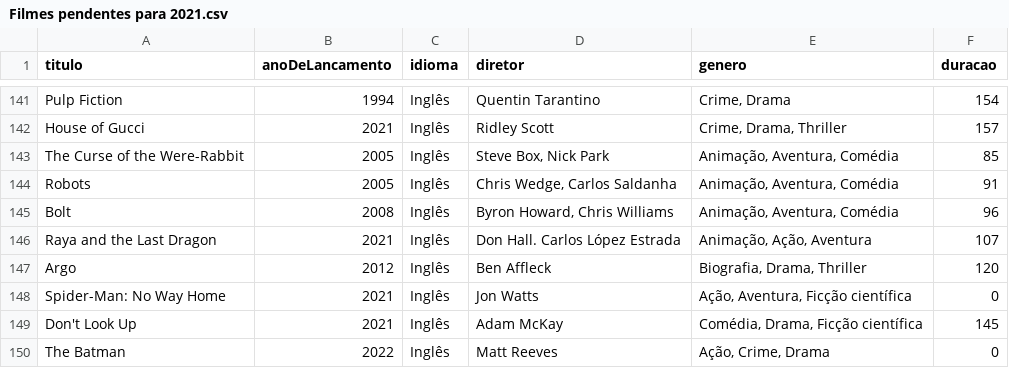
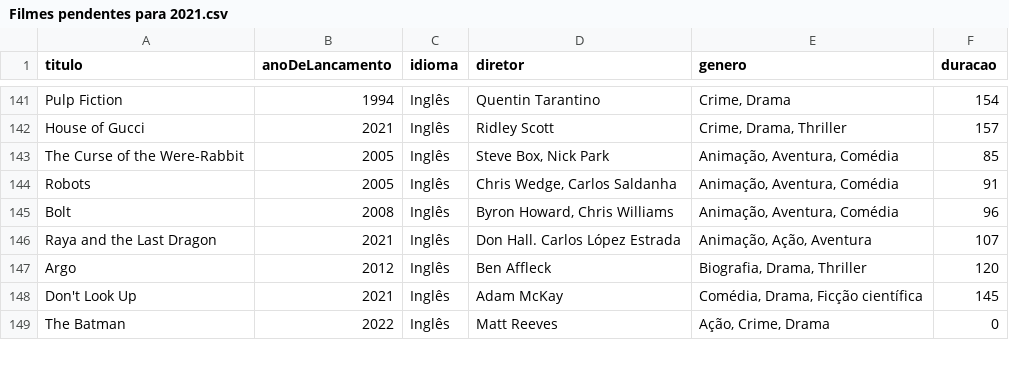
Before and after one commit to luismiguwl/api-filmes-spring-boot, a CSV file: filmes-2021/Filmes pendentes para 2021.csv, drawn as a sheet; only a part is shown, gaps mark what is left out.

```diff
--- a/filmes-2021/Filmes pendentes para 2021.csv
+++ b/filmes-2021/Filmes pendentes para 2021.csv
@@ -147,3 +147,2 @@ Raya and the Last Dragon,2021,Inglês,Don Hall. Carlos López Estrada,"Animaçã
 Argo,2012,Inglês,Ben Affleck,"Biografia, Drama, Thriller",120
-Spider-Man: No Way Home,2021,Inglês,Jon Watts,"Ação, Aventura, Ficção científica",0
 Don't Look Up,2021,Inglês,Adam McKay,"Comédia, Drama, Ficção científica",145
```
Also changed, not shown: filmes-2021/Filmes assistidos em 2021.csv, 2 other files.
